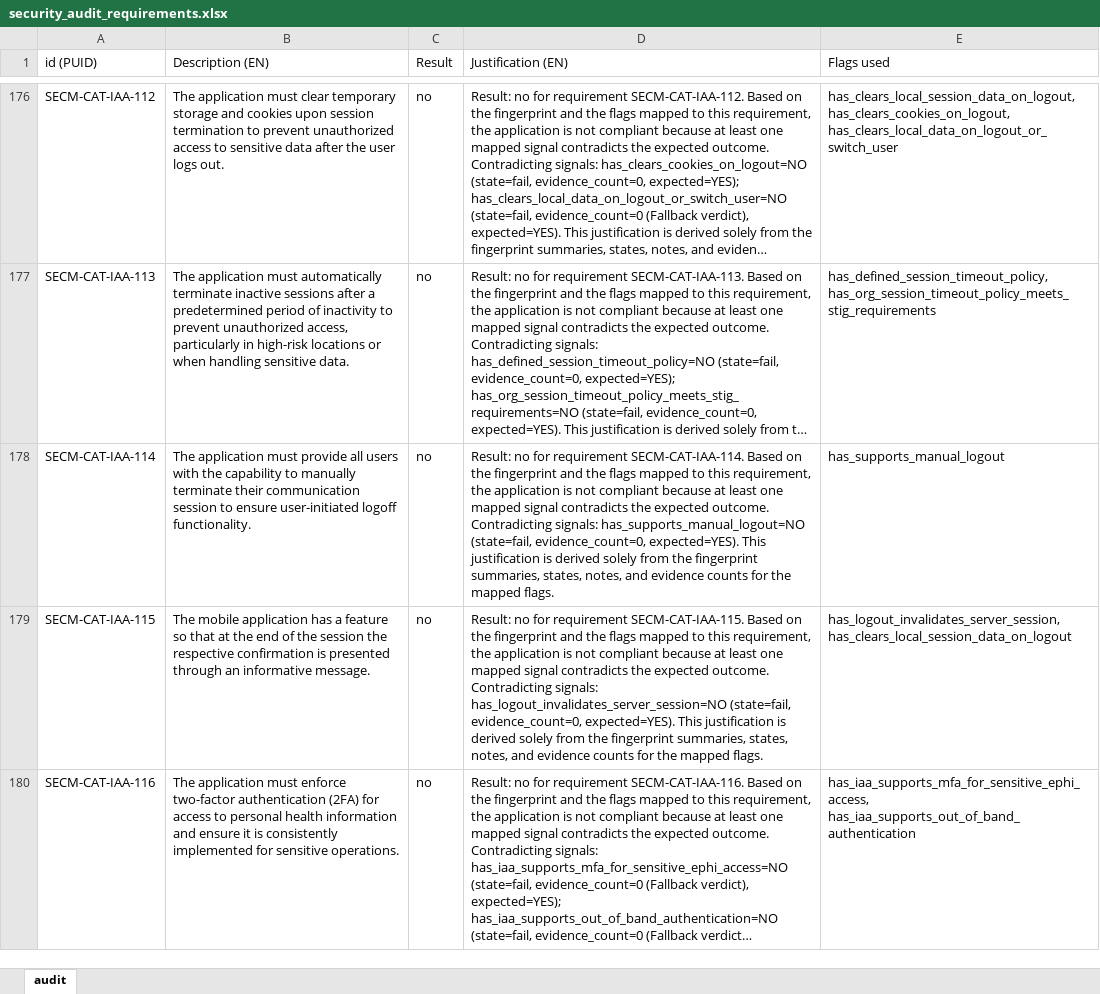
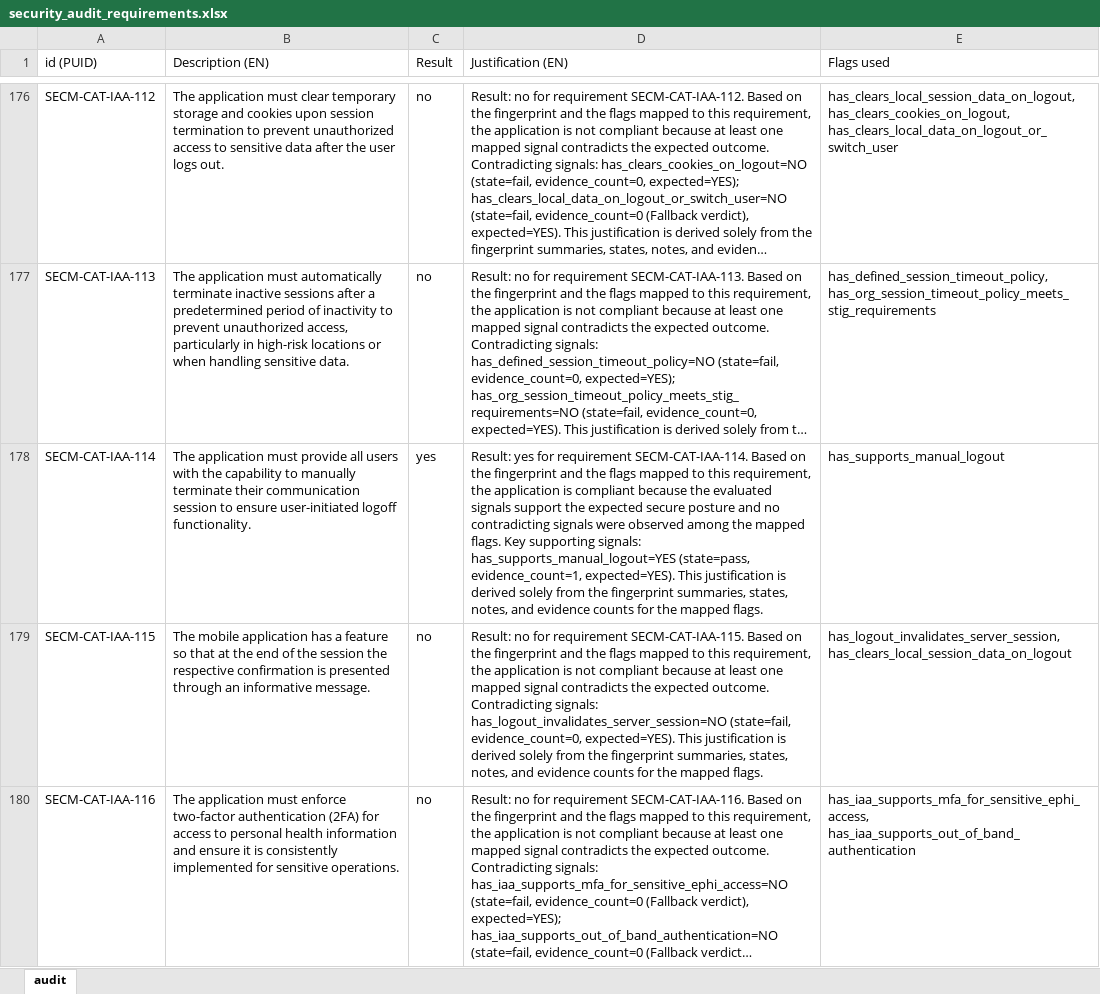
Before and after one commit to cmejia5486/SECM-CAT, an Excel workbook: Audit Checklist in Excel/security_audit_requirements.xlsx, sheet audit, drawn as a sheet; only a part is shown, gaps mark what is left out; long unchanged cells end in …; values as stored, in another font and other column widths than the file's, no borders; table styles not drawn; the diff covers the shown part only; the diff names each change by its address in the sheet, - before the commit and + after, or states it on an @@ line.

```diff
--- a/Audit Checklist in Excel/security_audit_requirements.xlsx (sheet audit)
+++ b/Audit Checklist in Excel/security_audit_requirements.xlsx (sheet audit)
-C178 (Result): no
+C178 (Result): yes
-D178 (Justification (EN)): Result: no for requirement SECM-CAT-IAA-114. Based on the fingerprint and the flags mapped to this requirement, the application is not compliant because at least one mapped signal contradicts the expected outcome. Contradicting signals: has_supports_manual_logout=NO (state=fail, evidence_count=0, expected=YES). This…
+D178 (Justification (EN)): Result: yes for requirement SECM-CAT-IAA-114. Based on the fingerprint and the flags mapped to this requirement, the application is compliant because the evaluated signals support the expected secure posture and no contradicting signals were observed among the mapped flags. Key supporting signals: has_supports_manual_logout=YES (state=pass, evidence_count=1, expected=YES). This…
```
Also changed, not shown: 2 edited cells elsewhere in this sheet, Agreement and discrepancy taxonomy/2. Results using AI.xlsx, Agreement and discrepancy taxonomy/3. comparison_with_vs_without_AI.xlsx, 12 other files.
